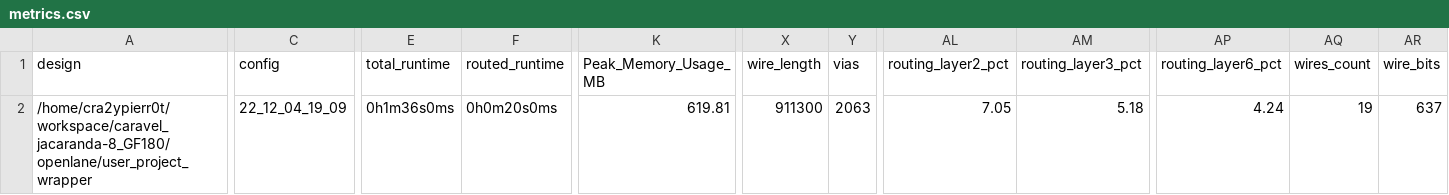
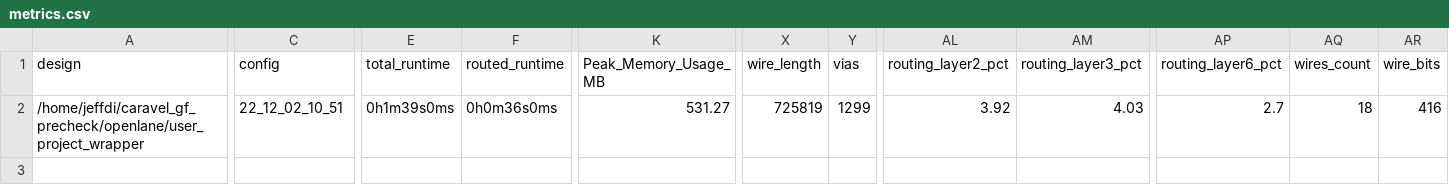
Before and after one commit to cpu-dev/caravel_jacaranda-8_GF180, a CSV file: signoff/user_project_wrapper/metrics.csv, drawn as a sheet; only a part is shown, gaps mark what is left out; the diff covers the shown part only; the diff names each change by its address in the sheet, - before the commit and + after, or states it on an @@ line.

```diff
--- a/signoff/user_project_wrapper/metrics.csv
+++ b/signoff/user_project_wrapper/metrics.csv
-A2 (design): /home/cra2ypierr0t/workspace/caravel_jacaranda-8_GF180/openlane/user_project_wrapper
+A2 (design): /home/jeffdi/caravel_gf_precheck/openlane/user_project_wrapper
-C2 (config): 22_12_04_19_09
+C2 (config): 22_12_02_10_51
-E2 (total_runtime): 0h1m36s0ms
+E2 (total_runtime): 0h1m39s0ms
-F2 (routed_runtime): 0h0m20s0ms
+F2 (routed_runtime): 0h0m36s0ms
-K2 (Peak_Memory_Usage_MB): 619.81
+K2 (Peak_Memory_Usage_MB): 531.27
-X2 (wire_length): 911300
+X2 (wire_length): 725819
-Y2 (vias): 2063
+Y2 (vias): 1299
-AL2 (routing_layer2_pct): 7.05
+AL2 (routing_layer2_pct): 3.92
-AM2 (routing_layer3_pct): 5.18
+AM2 (routing_layer3_pct): 4.03
-AP2 (routing_layer6_pct): 4.24
+AP2 (routing_layer6_pct): 2.7
-AQ2 (wires_count): 19
+AQ2 (wires_count): 18
-AR2 (wire_bits): 637
+AR2 (wire_bits): 416
```
Also changed, not shown: 8 edited cells elsewhere in this file, signoff/computer/metrics.csv, 58 other files.
